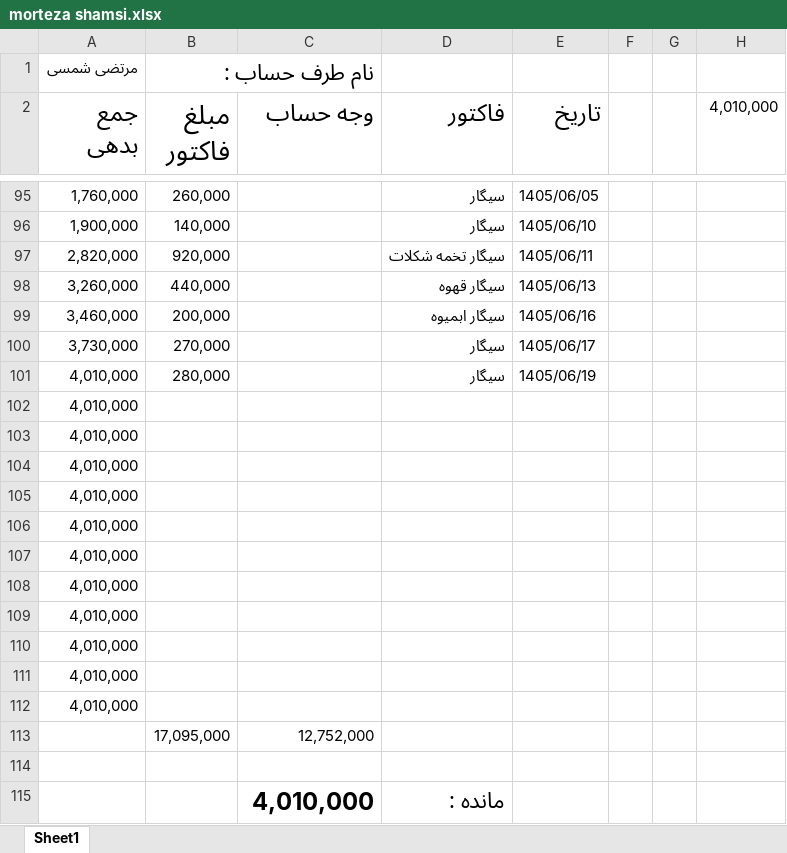
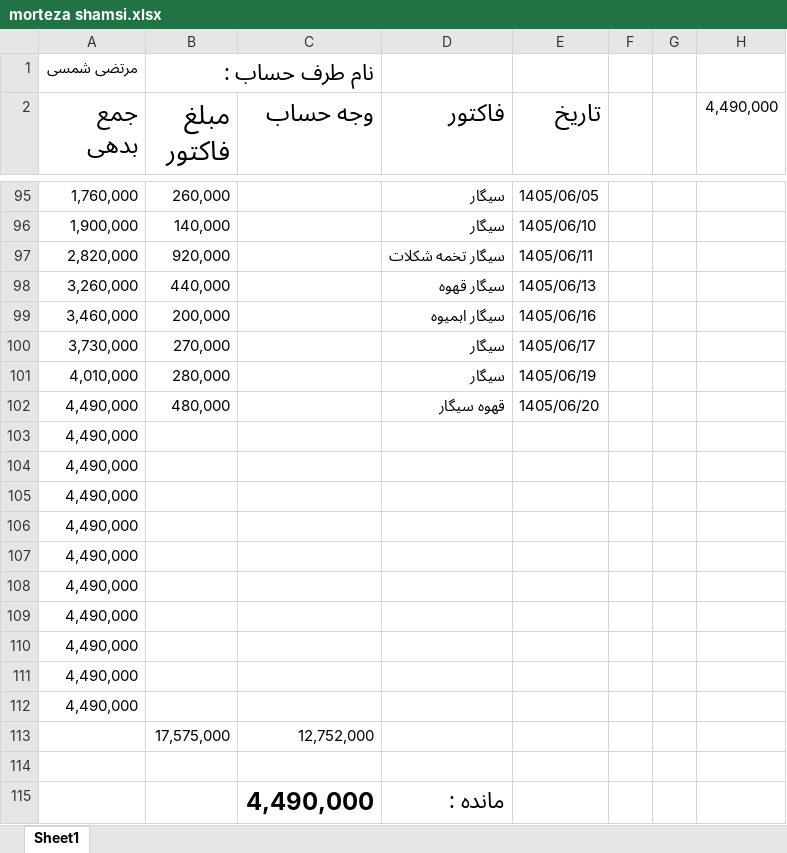
Before and after one commit to Hamidmarket/hesab, an Excel workbook: customers/morteza shamsi.xlsx, sheet Sheet1, drawn as a sheet; only a part is shown, gaps mark what is left out; values as stored, in another font and other column widths than the file's, no borders; conditional formats not drawn; removed rows and columns are numbered as before the commit, all else as after; the diff names each change by its address in the sheet, - before the commit and + after, or states it on an @@ line.

```diff
--- a/customers/morteza shamsi.xlsx (sheet Sheet1)
+++ b/customers/morteza shamsi.xlsx (sheet Sheet1)
-H2: 4,010,000
+H2: 4,490,000
-row 102: 4,010,000
+row 102: 4,490,000 | 480,000 |  | قهوه سیگار | 1405/06/20
-A103:A112 (جمع بدهی): 4,010,000
+A103:A112 (جمع بدهی): 4,490,000
-B113 (مبلغ فاکتور): 17,095,000
+B113 (مبلغ فاکتور): 17,575,000
-C115 (وجه حساب): 4,010,000
+C115 (وجه حساب): 4,490,000
```
Also changed, not shown: customers.xlsx, 2 other files.
